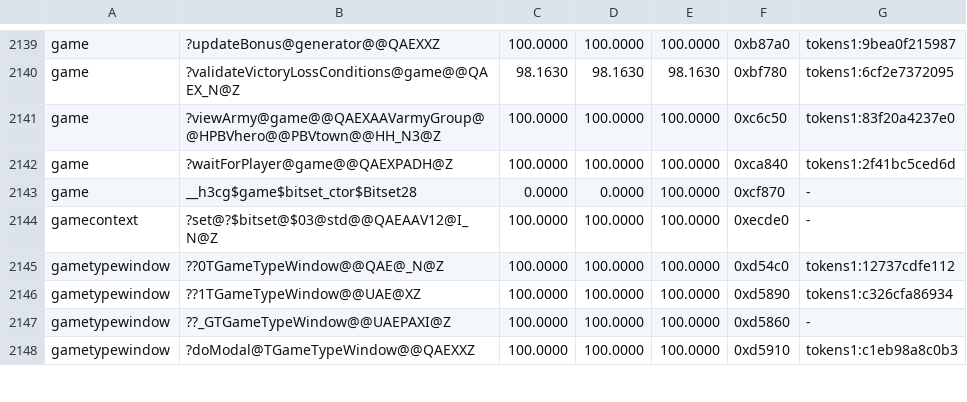
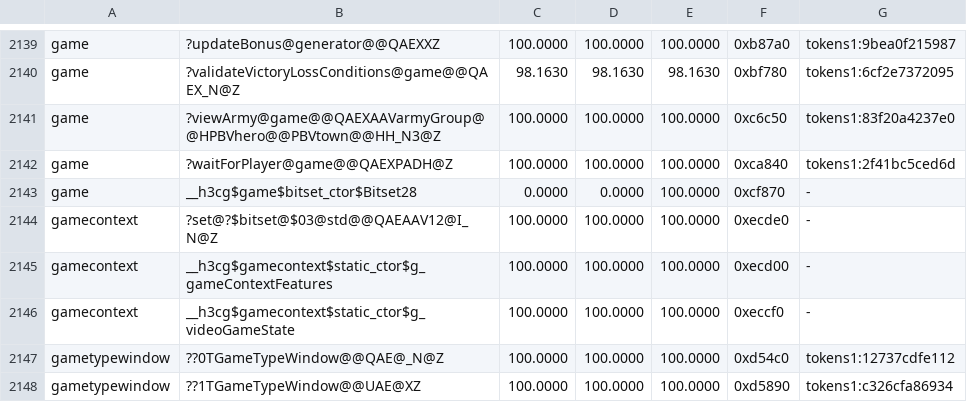
Before and after one commit to philipmendocino/homm3-decomp, a TSV file: config/match_baseline.tsv, drawn as a sheet; only a part is shown, gaps mark what is left out; the shorter side is filled out with more unchanged rows; the diff names each change by its address in the sheet, - before the commit and + after, or states it on an @@ line.

```diff
--- a/config/match_baseline.tsv
+++ b/config/match_baseline.tsv
+row 2145: gamecontext | __h3cg$gamecontext$static_ctor$g_gameContextFeatures | 100.0000 | 100.0000 | 100.0000 | 0xecd00 | -
+row 2146: gamecontext | __h3cg$gamecontext$static_ctor$g_videoGameState | 100.0000 | 100.0000 | 100.0000 | 0xeccf0 | -
```
Also changed, not shown: config/retail/h3ccmped/placements.tsv, config/retail/h3maped/placements.tsv, 1 other file.
